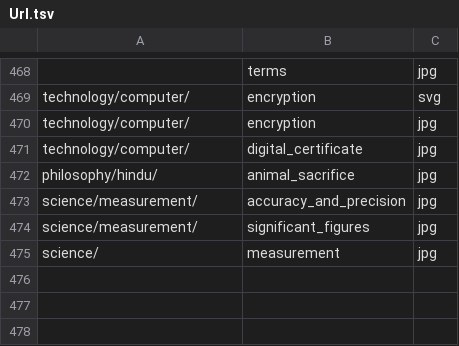
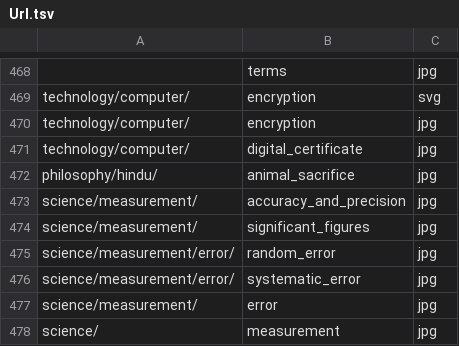
Before and after one commit to ujnotes/web-site, a TSV file: Config/Url.tsv, drawn as a sheet; only a part is shown, gaps mark what is left out; the diff names each change by its address in the sheet, - before the commit and + after, or states it on an @@ line.

```diff
--- a/Config/Url.tsv
+++ b/Config/Url.tsv
+row 475: science/measurement/error/ | random_error | jpg
+row 476: science/measurement/error/ | systematic_error | jpg
+row 477: science/measurement/ | error | jpg
```
Also changed, not shown: Config/ID.tsv, Config/Translations.tsv, 5 other files.
